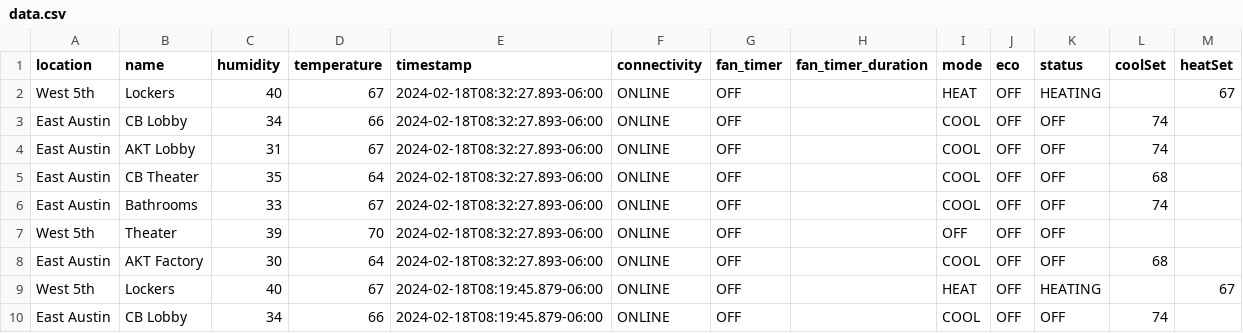
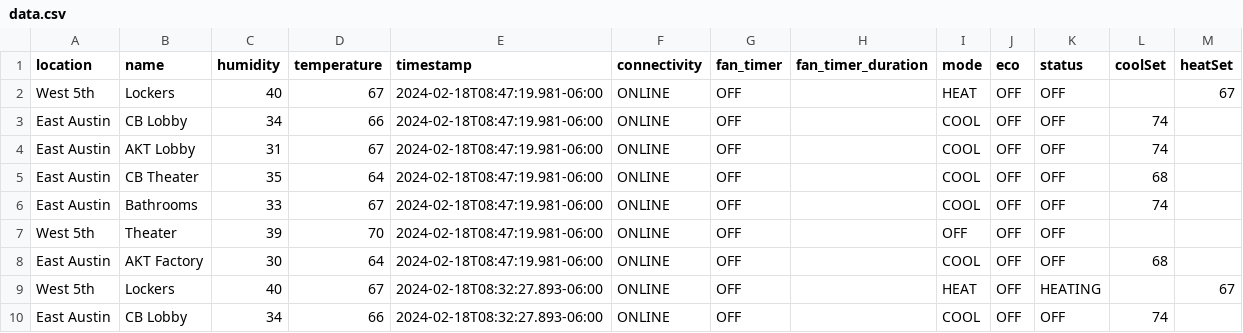
Before and after one commit to kevincolten/thermostat-monitor, a CSV file: data.csv, drawn as a sheet; only a part is shown; the shorter side is filled out with more unchanged rows.

```diff
--- a/data.csv
+++ b/data.csv
@@ -1,2 +1,9 @@
 location,name,humidity,temperature,timestamp,connectivity,fan_timer,fan_timer_duration,mode,eco,status,coolSet,heatSet
+West 5th,Lockers,40,67,2024-02-18T08:47:19.981-06:00,ONLINE,OFF,,HEAT,OFF,OFF,,67
+East Austin,CB Lobby,34,66,2024-02-18T08:47:19.981-06:00,ONLINE,OFF,,COOL,OFF,OFF,74,
+East Austin,AKT Lobby,31,67,2024-02-18T08:47:19.981-06:00,ONLINE,OFF,,COOL,OFF,OFF,74,
+East Austin,CB Theater,35,64,2024-02-18T08:47:19.981-06:00,ONLINE,OFF,,COOL,OFF,OFF,68,
+East Austin,Bathrooms,33,67,2024-02-18T08:47:19.981-06:00,ONLINE,OFF,,COOL,OFF,OFF,74,
+West 5th,Theater,39,70,2024-02-18T08:47:19.981-06:00,ONLINE,OFF,,OFF,OFF,OFF,,
+East Austin,AKT Factory,30,64,2024-02-18T08:47:19.981-06:00,ONLINE,OFF,,COOL,OFF,OFF,68,
 West 5th,Lockers,40,67,2024-02-18T08:32:27.893-06:00,ONLINE,OFF,,HEAT,OFF,HEATING,,67
```
